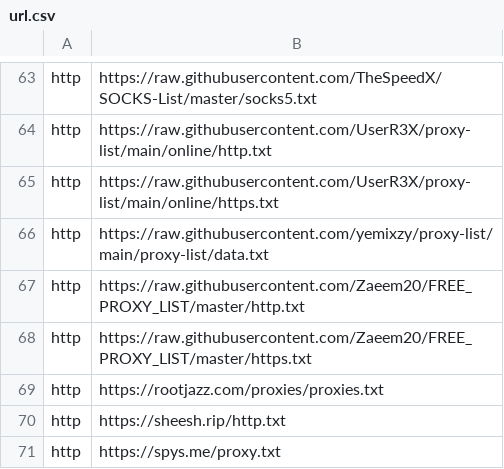
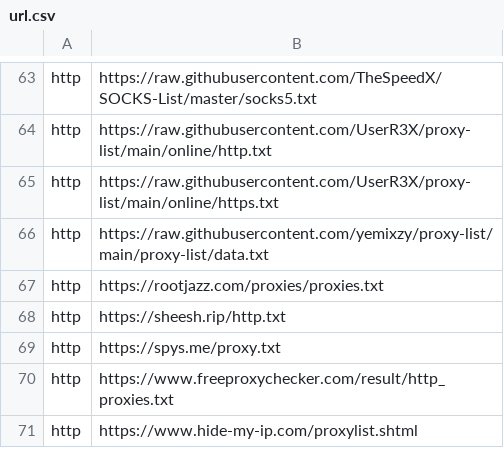
Before and after one commit to HyperBeats/XProxy, a CSV file: data/url.csv, drawn as a sheet; only a part is shown, gaps mark what is left out; the shorter side is filled out with more unchanged rows; the diff names each change by its address in the sheet, - before the commit and + after, or states it on an @@ line.

```diff
--- a/data/url.csv
+++ b/data/url.csv
-row 67: http | https://raw.githubusercontent.com/Zaeem20/FREE_PROXY_LIST/master/http.txt
-row 68: http | https://raw.githubusercontent.com/Zaeem20/FREE_PROXY_LIST/master/https.txt
```
Also changed, not shown: 4 other files.
